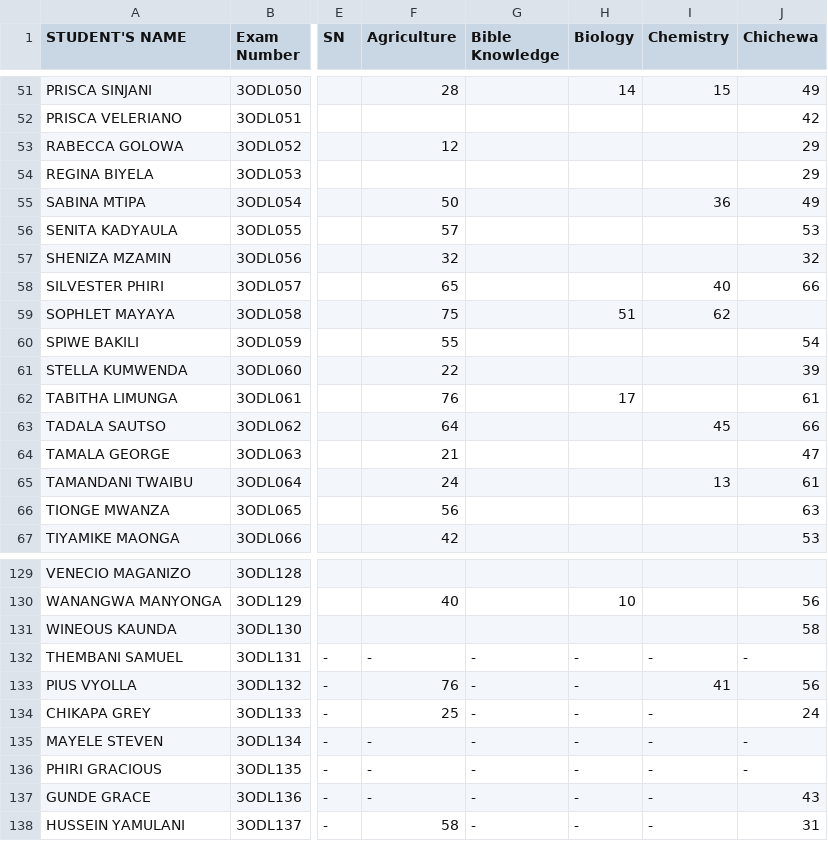
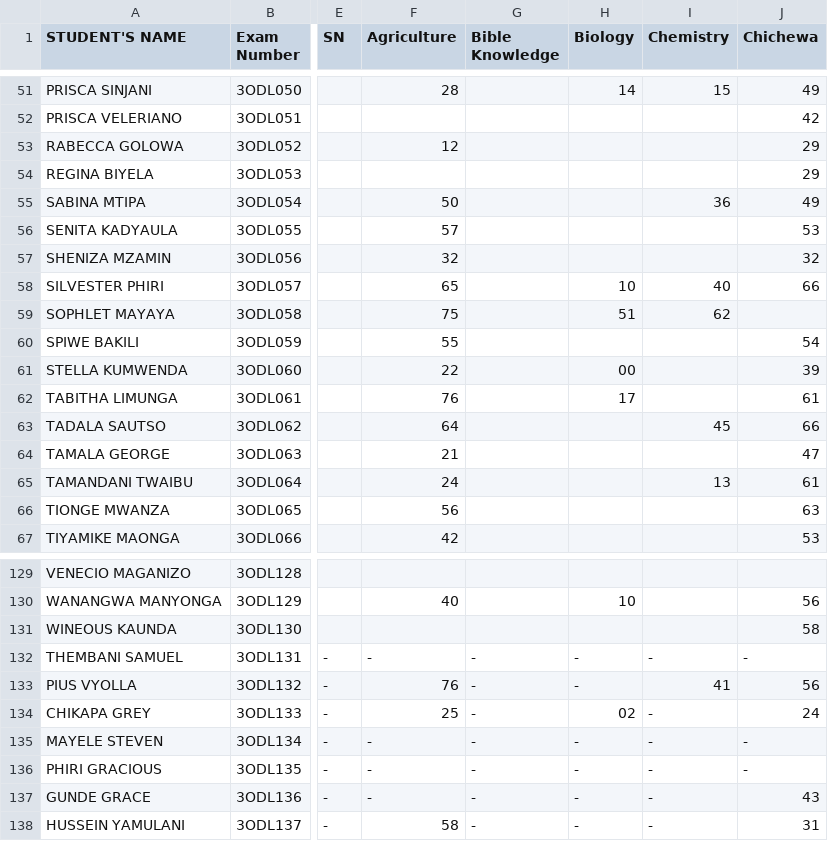
Before and after one commit to enitac/en1, a CSV file: form3.csv, drawn as a sheet; only a part is shown, gaps mark what is left out; the diff covers the shown part only; the diff names each change by its address in the sheet, - before the commit and + after, or states it on an @@ line.

Commit message:
Update: form3 - Biology (4/28/2026, 9:58:07 AM)

```diff
--- a/form3.csv
+++ b/form3.csv
-H58 (Biology): (empty)
+H58 (Biology): 10
-H61 (Biology): (empty)
+H61 (Biology): 00
-H134 (Biology): -
+H134 (Biology): 02
```
Also changed, not shown: 25 edited cells elsewhere in this file.
